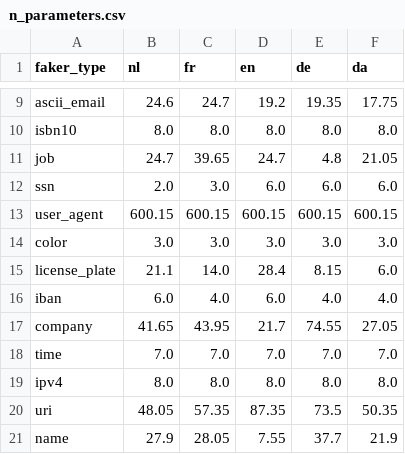
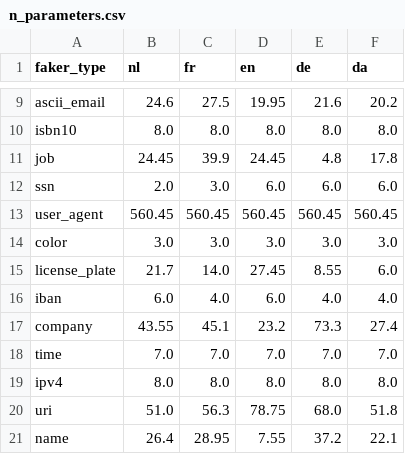
Before and after one commit to sodascience/regexmodel, a CSV file: scripts/data2/n_parameters.csv, drawn as a sheet; only a part is shown, gaps mark what is left out; the diff covers the shown part only; the diff names each change by its address in the sheet, - before the commit and + after, or states it on an @@ line.

```diff
--- a/scripts/data2/n_parameters.csv
+++ b/scripts/data2/n_parameters.csv
-C9 (fr): 24.7
+C9 (fr): 27.5
-D9 (en): 19.2
+D9 (en): 19.95
-E9 (de): 19.35
+E9 (de): 21.6
-F9 (da): 17.75
+F9 (da): 20.2
-B11 (nl): 24.7
+B11 (nl): 24.45
-C11 (fr): 39.65
+C11 (fr): 39.9
-D11 (en): 24.7
+D11 (en): 24.45
-F11 (da): 21.05
+F11 (da): 17.8
-B13 (nl): 600.15
+B13 (nl): 560.45
-C13 (fr): 600.15
+C13 (fr): 560.45
-D13 (en): 600.15
+D13 (en): 560.45
-E13 (de): 600.15
+E13 (de): 560.45
-F13 (da): 600.15
+F13 (da): 560.45
-B15 (nl): 21.1
+B15 (nl): 21.7
-D15 (en): 28.4
+D15 (en): 27.45
-E15 (de): 8.15
+E15 (de): 8.55
-B17 (nl): 41.65
+B17 (nl): 43.55
-C17 (fr): 43.95
+C17 (fr): 45.1
-D17 (en): 21.7
+D17 (en): 23.2
-E17 (de): 74.55
+E17 (de): 73.3
-F17 (da): 27.05
+F17 (da): 27.4
-B20 (nl): 48.05
+B20 (nl): 51.0
-C20 (fr): 57.35
+C20 (fr): 56.3
-D20 (en): 87.35
+D20 (en): 78.75
-E20 (de): 73.5
+E20 (de): 68.0
-F20 (da): 50.35
+F20 (da): 51.8
-B21 (nl): 27.9
+B21 (nl): 26.4
-C21 (fr): 28.05
+C21 (fr): 28.95
-E21 (de): 37.7
+E21 (de): 37.2
-F21 (da): 21.9
+F21 (da): 22.1
```
Also changed, not shown: 29 edited cells elsewhere in this file, scripts/data2/avg_log_like_pc_success.csv, scripts/data2/avg_log_like_per_char.csv, 6 other files.
